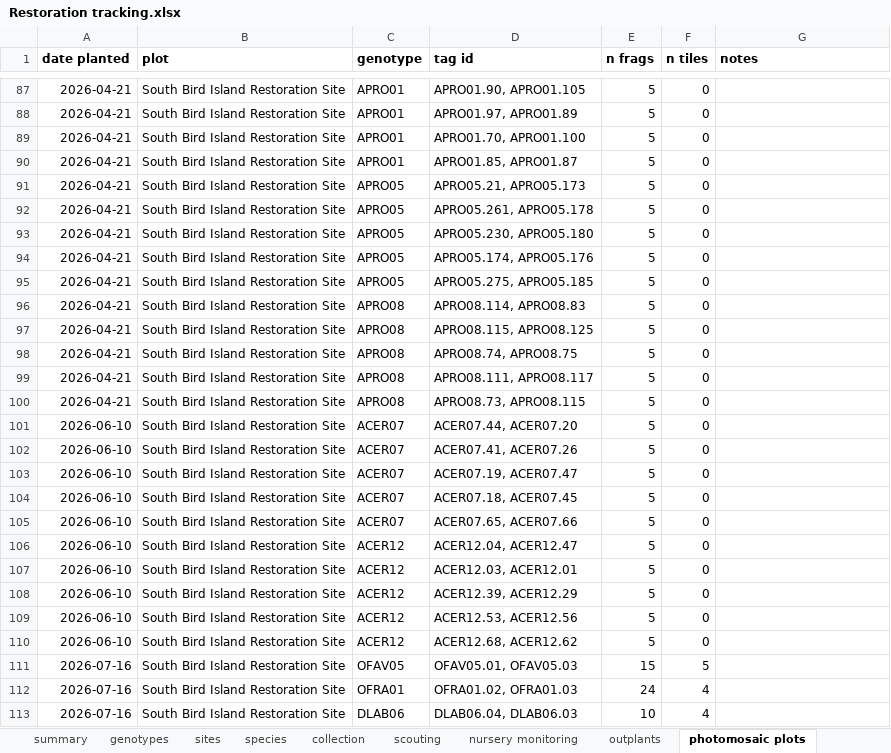
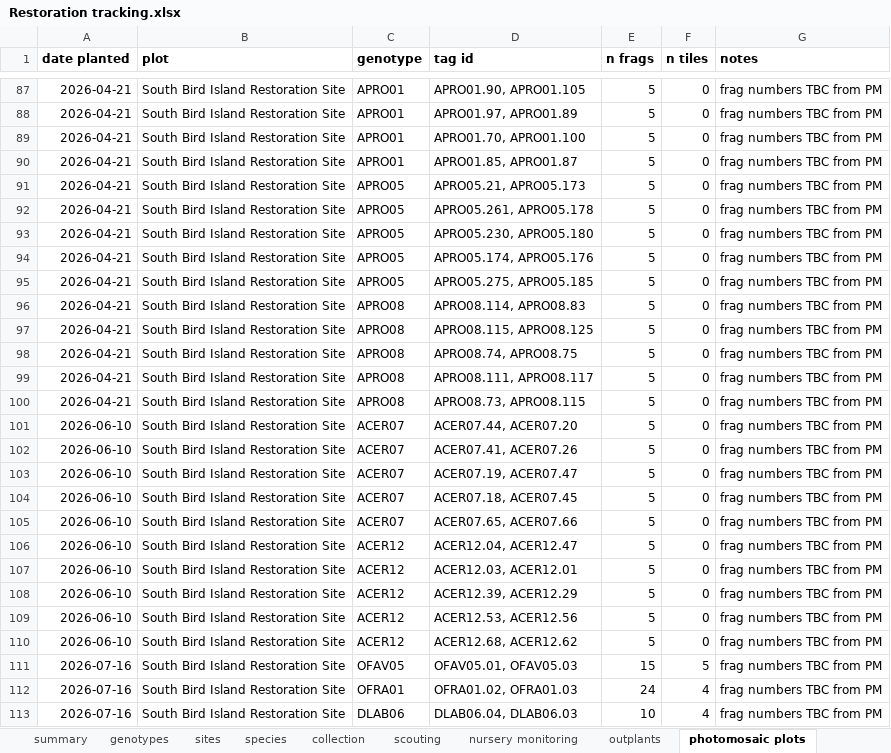
Before and after one commit to molwilson/anublue, an Excel workbook: restoration_monitoring/data_raw/Restoration tracking.xlsx, sheet photomosaic plots, drawn as a sheet; only a part is shown, gaps mark what is left out; values as stored, in another font and other column widths than the file's, no borders; charts and pictures not drawn; the diff covers the shown part only; the diff names each change by its address in the sheet, - before the commit and + after, or states it on an @@ line.

```diff
--- a/restoration_monitoring/data_raw/Restoration tracking.xlsx (sheet photomosaic plots)
+++ b/restoration_monitoring/data_raw/Restoration tracking.xlsx (sheet photomosaic plots)
-G87:G113 (notes): (empty)
+G87:G113 (notes): frag numbers TBC from PM
```
Also changed, not shown: 49 added rows, 27 edited cells and cell formats elsewhere in this sheet, sheet outplant acreage, sheet nursery monitoring, sheet summary, sheet outplants, formulas that keep their value, water_quality/data_raw/Water quality data.xlsx, 21 other files.
